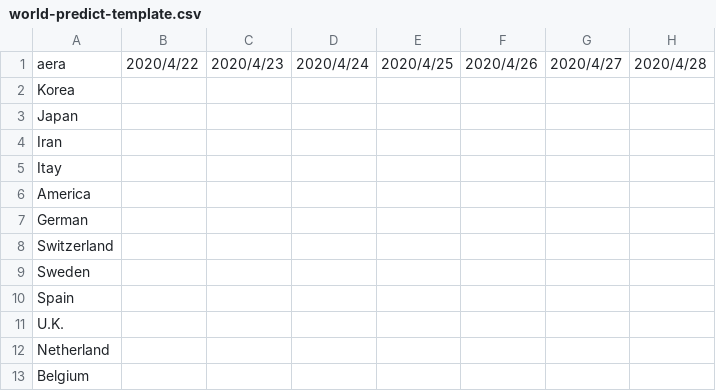
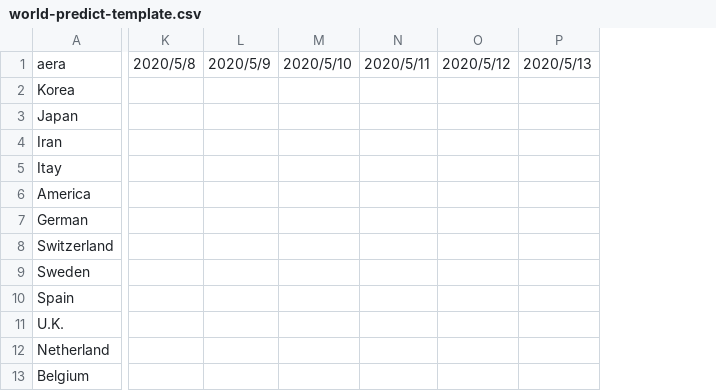
Before and after one commit to bigscity/nCov-predict, a CSV file: predict-results/world-predict-template.csv, drawn as a sheet; only a part is shown, gaps mark what is left out; removed rows and columns are numbered as before the commit, all else as after; the diff covers the shown part only; the diff names each change by its address in the sheet, - before the commit and + after, or states it on an @@ line.

Commit message:
add data

```diff
--- a/predict-results/world-predict-template.csv
+++ b/predict-results/world-predict-template.csv
-column B, row 1: 2020/4/22
-column C, row 1: 2020/4/23
-column D, row 1: 2020/4/24
-column E, row 1: 2020/4/25
-column F, row 1: 2020/4/26
-column G, row 1: 2020/4/27
-column H, row 1: 2020/4/28
+column K, row 1: 2020/5/8
+column L, row 1: 2020/5/9
+column M, row 1: 2020/5/10
+column N, row 1: 2020/5/11
+column O, row 1: 2020/5/12
+column P, row 1: 2020/5/13
```
Also changed, not shown: 1 added column elsewhere in this file, 20 other files.
